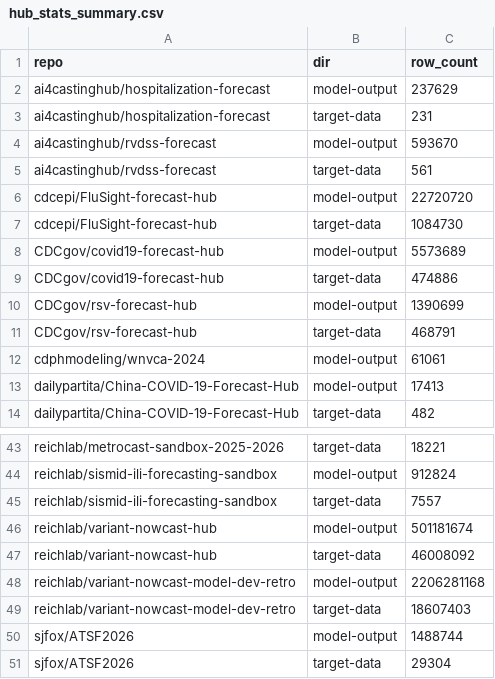
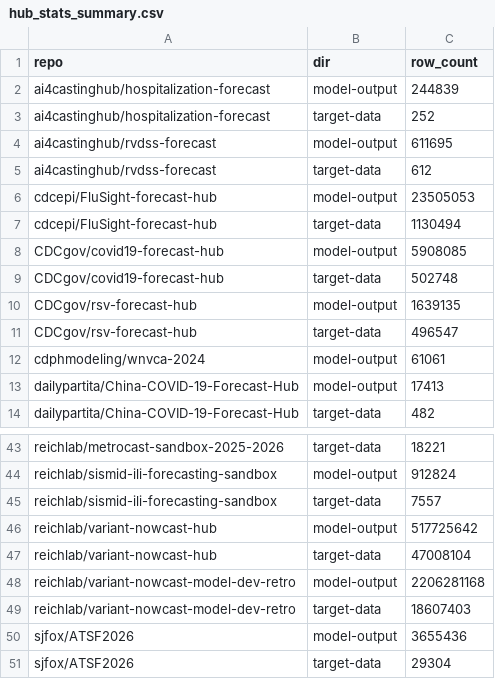
Before and after one commit to hubverse-org/hubverse-site, a CSV file: output/hub_stats_summary.csv, drawn as a sheet; only a part is shown, gaps mark what is left out; the diff covers the shown part only.

```diff
--- a/output/hub_stats_summary.csv
+++ b/output/hub_stats_summary.csv
@@ -1,12 +1,12 @@
 repo,dir,row_count
-ai4castinghub/hospitalization-forecast,model-output,237629
-ai4castinghub/hospitalization-forecast,target-data,231
-ai4castinghub/rvdss-forecast,model-output,593670
-ai4castinghub/rvdss-forecast,target-data,561
-cdcepi/FluSight-forecast-hub,model-output,22720720
-cdcepi/FluSight-forecast-hub,target-data,1084730
-CDCgov/covid19-forecast-hub,model-output,5573689
-CDCgov/covid19-forecast-hub,target-data,474886
-CDCgov/rsv-forecast-hub,model-output,1390699
-CDCgov/rsv-forecast-hub,target-data,468791
+ai4castinghub/hospitalization-forecast,model-output,244839
+ai4castinghub/hospitalization-forecast,target-data,252
+ai4castinghub/rvdss-forecast,model-output,611695
+ai4castinghub/rvdss-forecast,target-data,612
+cdcepi/FluSight-forecast-hub,model-output,23505053
+cdcepi/FluSight-forecast-hub,target-data,1130494
+CDCgov/covid19-forecast-hub,model-output,5908085
+CDCgov/covid19-forecast-hub,target-data,502748
+CDCgov/rsv-forecast-hub,model-output,1639135
+CDCgov/rsv-forecast-hub,target-data,496547
 cdphmodeling/wnvca-2024,model-output,61061
@@ -45,7 +45,7 @@ reichlab/sismid-ili-forecasting-sandbox,model-output,912824
 reichlab/sismid-ili-forecasting-sandbox,target-data,7557
-reichlab/variant-nowcast-hub,model-output,501181674
-reichlab/variant-nowcast-hub,target-data,46008092
+reichlab/variant-nowcast-hub,model-output,517725642
+reichlab/variant-nowcast-hub,target-data,47008104
 reichlab/variant-nowcast-model-dev-retro,model-output,2206281168
 reichlab/variant-nowcast-model-dev-retro,target-data,18607403
-sjfox/ATSF2026,model-output,1488744
+sjfox/ATSF2026,model-output,3655436
 sjfox/ATSF2026,target-data,29304
```
Also changed, not shown: 10 edited cells elsewhere in this file.
